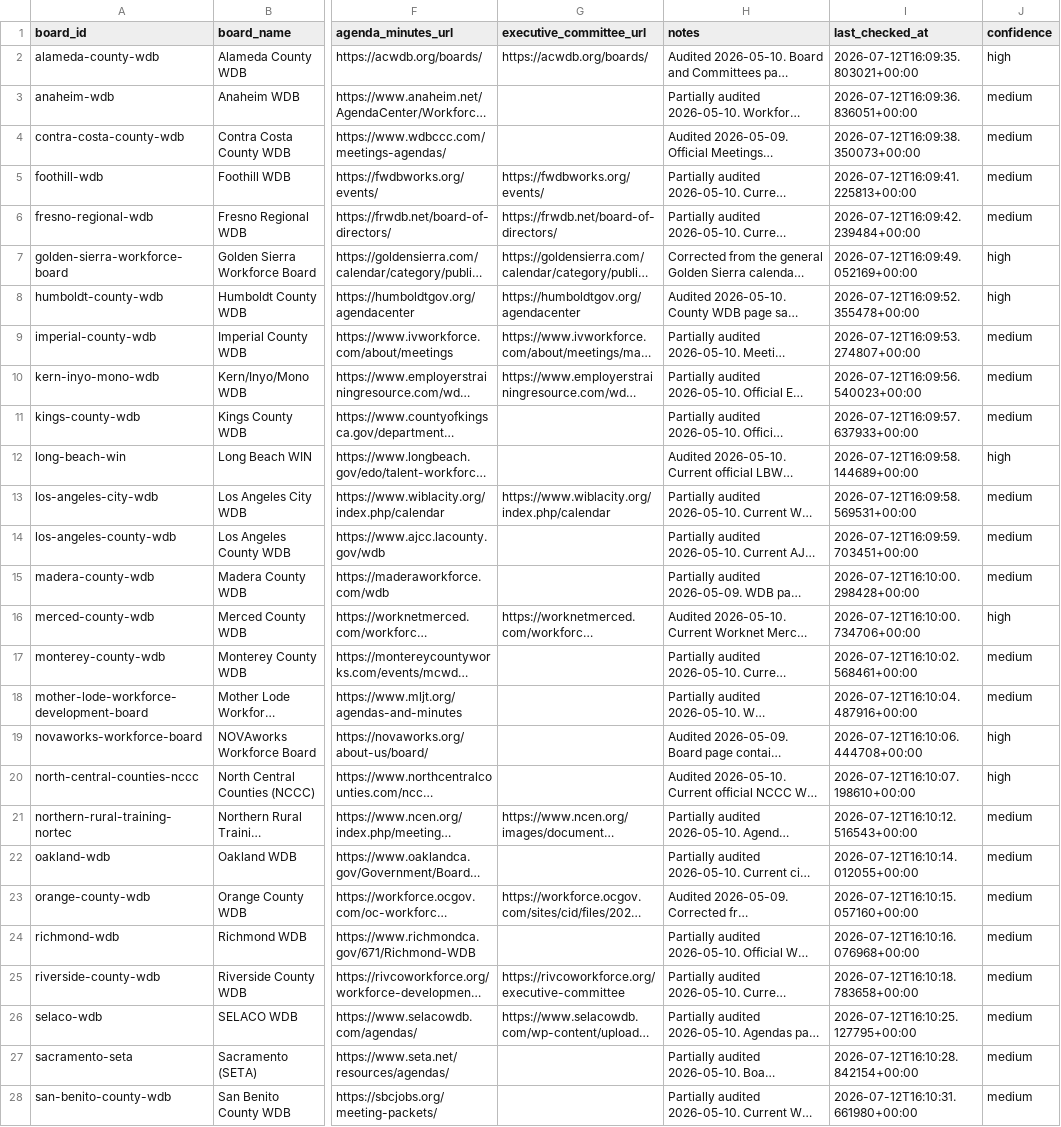
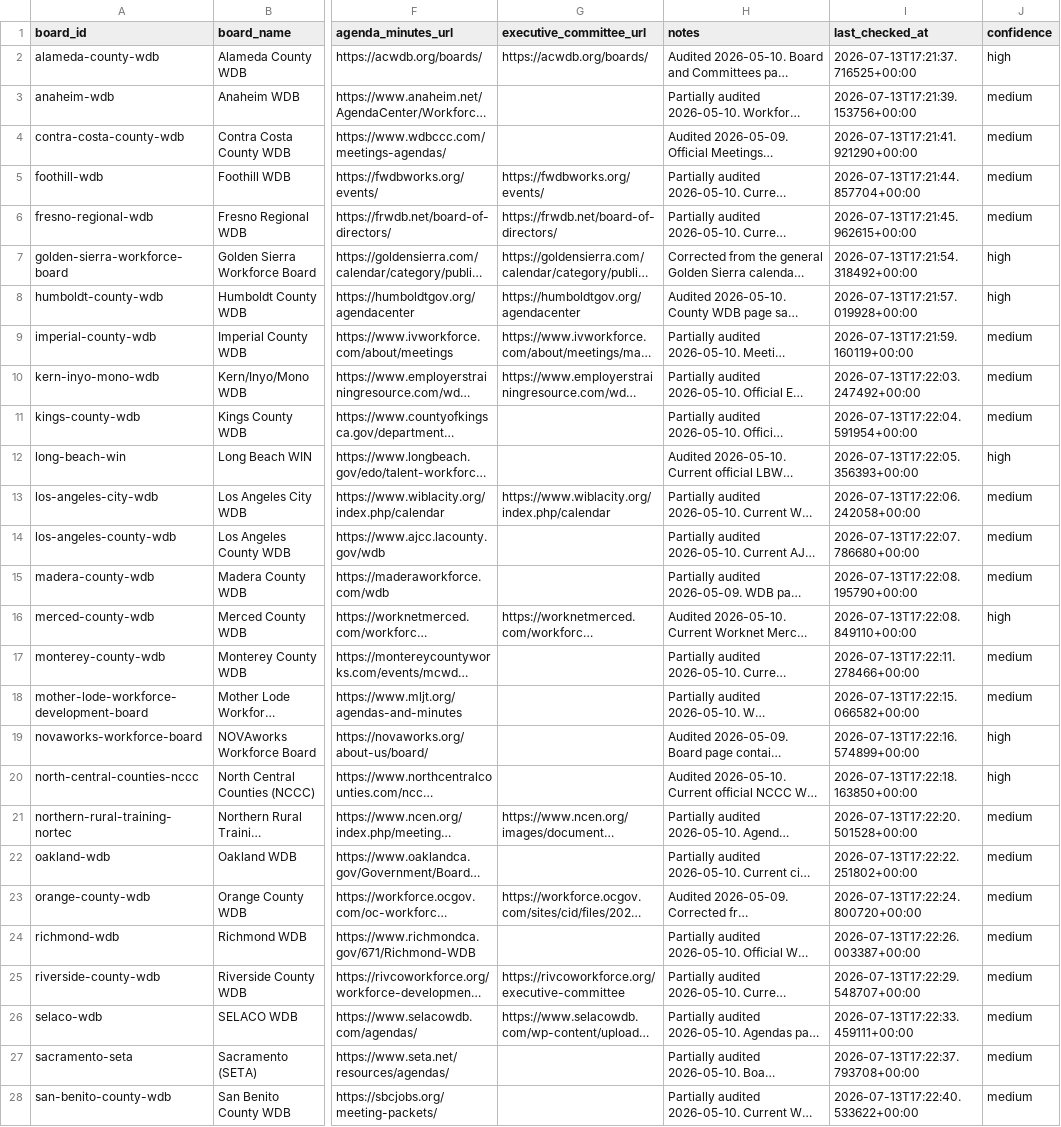
Before and after one commit to peckadam/ca-local-board-meetings, a CSV file: data/local_board_meetings/source_registry.csv, drawn as a sheet; only a part is shown, gaps mark what is left out; long unchanged cells end in …; the diff covers the shown part only; the diff names each change by its address in the sheet, - before the commit and + after, or states it on an @@ line.

```diff
--- a/data/local_board_meetings/source_registry.csv
+++ b/data/local_board_meetings/source_registry.csv
-I2 (last_checked_at): 2026-07-12T16:09:35.803021+00:00
+I2 (last_checked_at): 2026-07-13T17:21:37.716525+00:00
-I3 (last_checked_at): 2026-07-12T16:09:36.836051+00:00
+I3 (last_checked_at): 2026-07-13T17:21:39.153756+00:00
-I4 (last_checked_at): 2026-07-12T16:09:38.350073+00:00
+I4 (last_checked_at): 2026-07-13T17:21:41.921290+00:00
-I5 (last_checked_at): 2026-07-12T16:09:41.225813+00:00
+I5 (last_checked_at): 2026-07-13T17:21:44.857704+00:00
-I6 (last_checked_at): 2026-07-12T16:09:42.239484+00:00
+I6 (last_checked_at): 2026-07-13T17:21:45.962615+00:00
-I7 (last_checked_at): 2026-07-12T16:09:49.052169+00:00
+I7 (last_checked_at): 2026-07-13T17:21:54.318492+00:00
-I8 (last_checked_at): 2026-07-12T16:09:52.355478+00:00
+I8 (last_checked_at): 2026-07-13T17:21:57.019928+00:00
-I9 (last_checked_at): 2026-07-12T16:09:53.274807+00:00
+I9 (last_checked_at): 2026-07-13T17:21:59.160119+00:00
-I10 (last_checked_at): 2026-07-12T16:09:56.540023+00:00
+I10 (last_checked_at): 2026-07-13T17:22:03.247492+00:00
-I11 (last_checked_at): 2026-07-12T16:09:57.637933+00:00
+I11 (last_checked_at): 2026-07-13T17:22:04.591954+00:00
-I12 (last_checked_at): 2026-07-12T16:09:58.144689+00:00
+I12 (last_checked_at): 2026-07-13T17:22:05.356393+00:00
-I13 (last_checked_at): 2026-07-12T16:09:58.569531+00:00
+I13 (last_checked_at): 2026-07-13T17:22:06.242058+00:00
-I14 (last_checked_at): 2026-07-12T16:09:59.703451+00:00
+I14 (last_checked_at): 2026-07-13T17:22:07.786680+00:00
-I15 (last_checked_at): 2026-07-12T16:10:00.298428+00:00
+I15 (last_checked_at): 2026-07-13T17:22:08.195790+00:00
-I16 (last_checked_at): 2026-07-12T16:10:00.734706+00:00
+I16 (last_checked_at): 2026-07-13T17:22:08.849110+00:00
-I17 (last_checked_at): 2026-07-12T16:10:02.568461+00:00
+I17 (last_checked_at): 2026-07-13T17:22:11.278466+00:00
-I18 (last_checked_at): 2026-07-12T16:10:04.487916+00:00
+I18 (last_checked_at): 2026-07-13T17:22:15.066582+00:00
-I19 (last_checked_at): 2026-07-12T16:10:06.444708+00:00
+I19 (last_checked_at): 2026-07-13T17:22:16.574899+00:00
-I20 (last_checked_at): 2026-07-12T16:10:07.198610+00:00
+I20 (last_checked_at): 2026-07-13T17:22:18.163850+00:00
-I21 (last_checked_at): 2026-07-12T16:10:12.516543+00:00
+I21 (last_checked_at): 2026-07-13T17:22:20.501528+00:00
-I22 (last_checked_at): 2026-07-12T16:10:14.012055+00:00
+I22 (last_checked_at): 2026-07-13T17:22:22.251802+00:00
-I23 (last_checked_at): 2026-07-12T16:10:15.057160+00:00
+I23 (last_checked_at): 2026-07-13T17:22:24.800720+00:00
-I24 (last_checked_at): 2026-07-12T16:10:16.076968+00:00
+I24 (last_checked_at): 2026-07-13T17:22:26.003387+00:00
-I25 (last_checked_at): 2026-07-12T16:10:18.783658+00:00
+I25 (last_checked_at): 2026-07-13T17:22:29.548707+00:00
-I26 (last_checked_at): 2026-07-12T16:10:25.127795+00:00
+I26 (last_checked_at): 2026-07-13T17:22:33.459111+00:00
-I27 (last_checked_at): 2026-07-12T16:10:28.842154+00:00
+I27 (last_checked_at): 2026-07-13T17:22:37.793708+00:00
-I28 (last_checked_at): 2026-07-12T16:10:31.661980+00:00
+I28 (last_checked_at): 2026-07-13T17:22:40.533622+00:00
```
Also changed, not shown: 18 edited cells elsewhere in this file, 3 other files.
